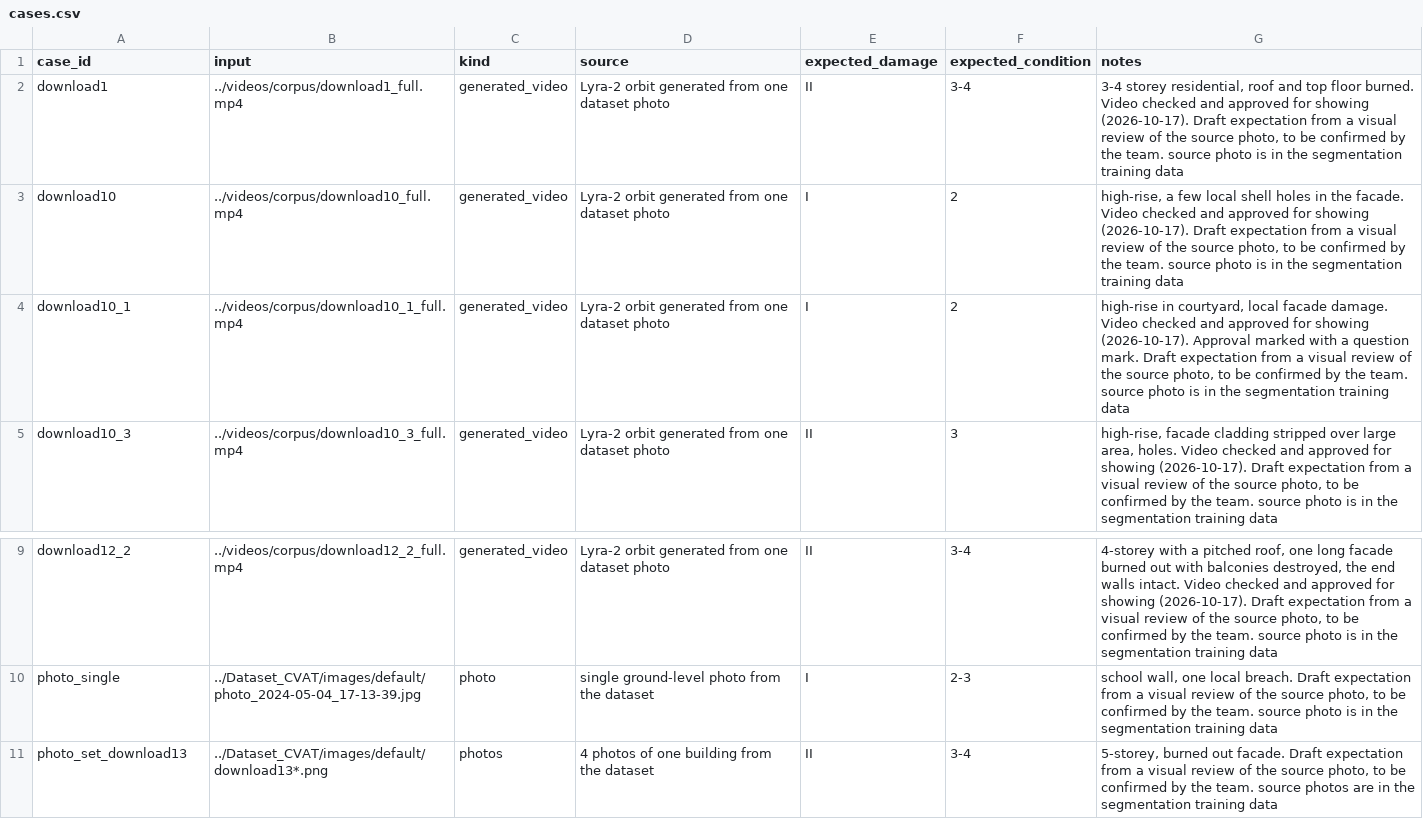
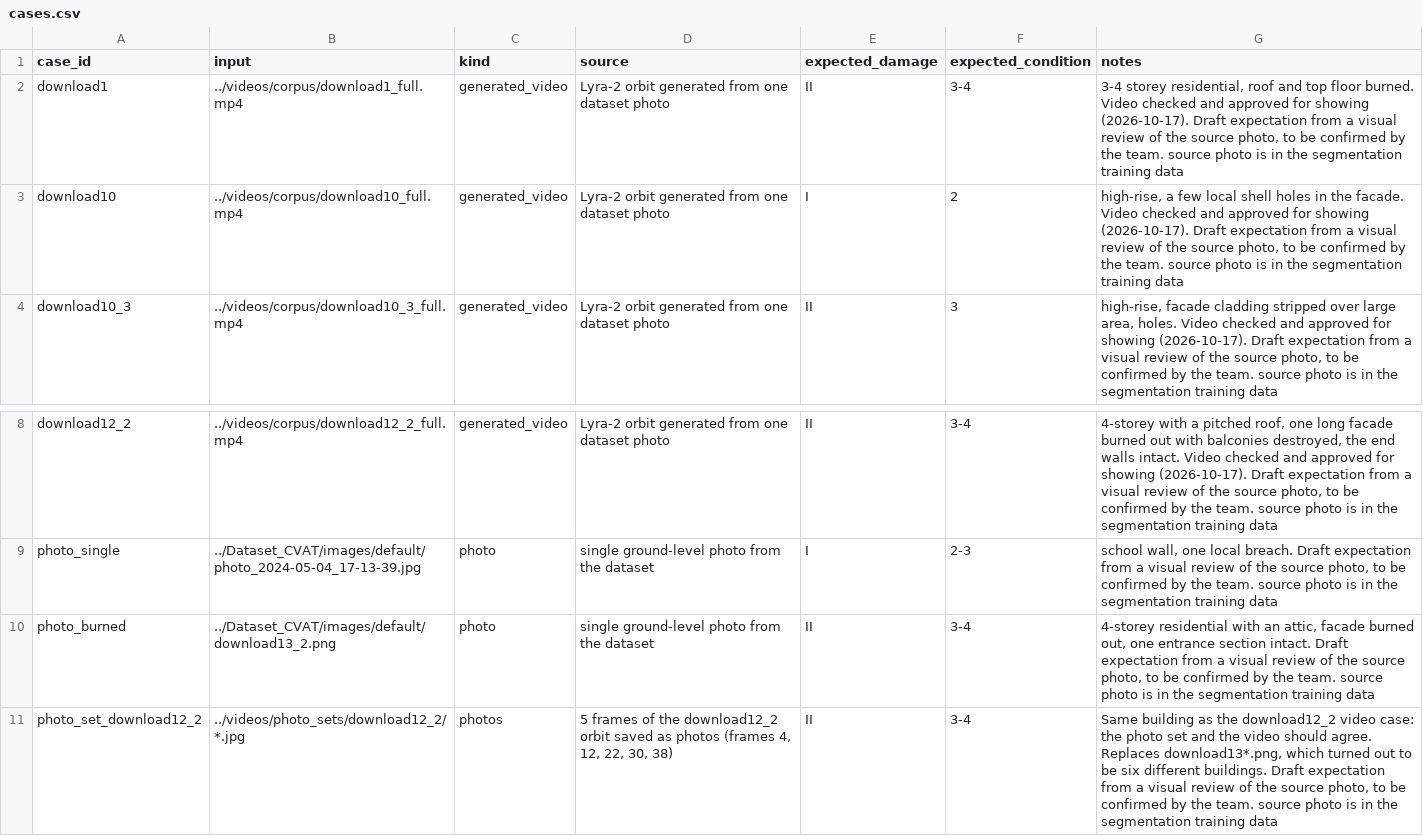
Before and after one commit to Yuliia-1102/Building-damage-estimation, a CSV file: testset/cases.csv, drawn as a sheet; only a part is shown, gaps mark what is left out.

```diff
--- a/testset/cases.csv
+++ b/testset/cases.csv
@@ -3,3 +3,2 @@ download1,../videos/corpus/download1_full.mp4,generated_video,Lyra-2 orbit gener
 download10,../videos/corpus/download10_full.mp4,generated_video,Lyra-2 orbit generated from one dataset photo,I,2,"high-rise, a few local shell holes in the facade. Video checked and approved for showing (2026-10-17). Draft expectation from a visual review of the source photo, to be confirmed by the team. source photo is in the segmentation training data"
-download10_1,../videos/corpus/download10_1_full.mp4,generated_video,Lyra-2 orbit generated from one dataset photo,I,2,"high-rise in courtyard, local facade damage. Video checked and approved for showing (2026-10-17). Approval marked with a question mark. Draft expectation from a visual review of the source photo, to be confirmed by the team. source photo is in the segmentation training data"
 download10_3,../videos/corpus/download10_3_full.mp4,generated_video,Lyra-2 orbit generated from one dataset photo,II,3,"high-rise, facade cladding stripped over large area, holes. Video checked and approved for showing (2026-10-17). Draft expectation from a visual review of the source photo, to be confirmed by the team. source photo is in the segmentation training data"
@@ -10,2 +9,3 @@ download12_2,../videos/corpus/download12_2_full.mp4,generated_video,Lyra-2 orbit
 photo_single,../Dataset_CVAT/images/default/photo_2024-05-04_17-13-39.jpg,photo,single ground-level photo from the dataset,I,2-3,"school wall, one local breach. Draft expectation from a visual review of the source photo, to be confirmed by the team. source photo is in the segmentation training data"
-photo_set_download13,../Dataset_CVAT/images/default/download13*.png,photos,4 photos of one building from the dataset,II,3-4,"5-storey, burned out facade. Draft expectation from a visual review of the source photo, to be confirmed by the team. source photos are in the segmentation training data"
+photo_burned,../Dataset_CVAT/images/default/download13_2.png,photo,single ground-level photo from the dataset,II,3-4,"4-storey residential with an attic, facade burned out, one entrance section intact. Draft expectation from a visual review of the source photo, to be confirmed by the team. source photo is in the segmentation training data"
+photo_set_download12_2,../videos/photo_sets/download12_2/*.jpg,photos,"5 frames of the download12_2 orbit saved as photos (frames 4, 12, 22, 30, 38)",II,3-4,"Same building as the download12_2 video case: the photo set and the video should agree. Replaces download13*.png, which turned out to be six different buildings. Draft expectation from a visual review of the source photo, to be confirmed by the team. source photo is in the segmentation training data"
```
Also changed, not shown: 14 other files.
